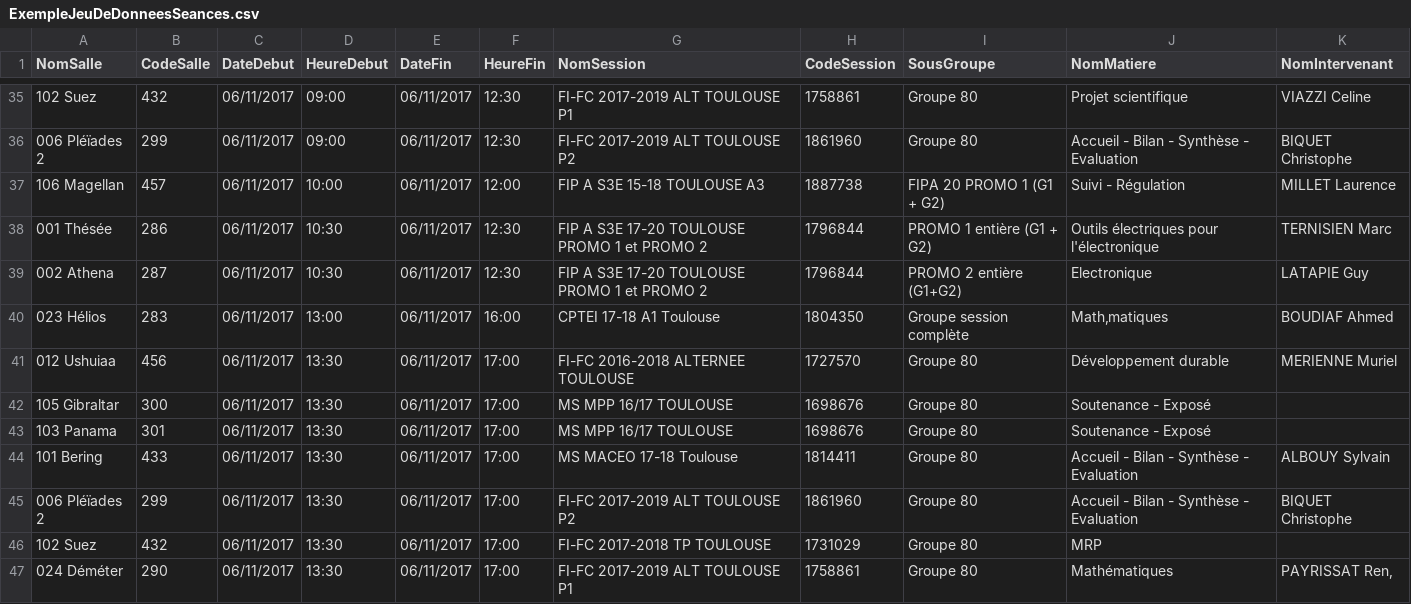
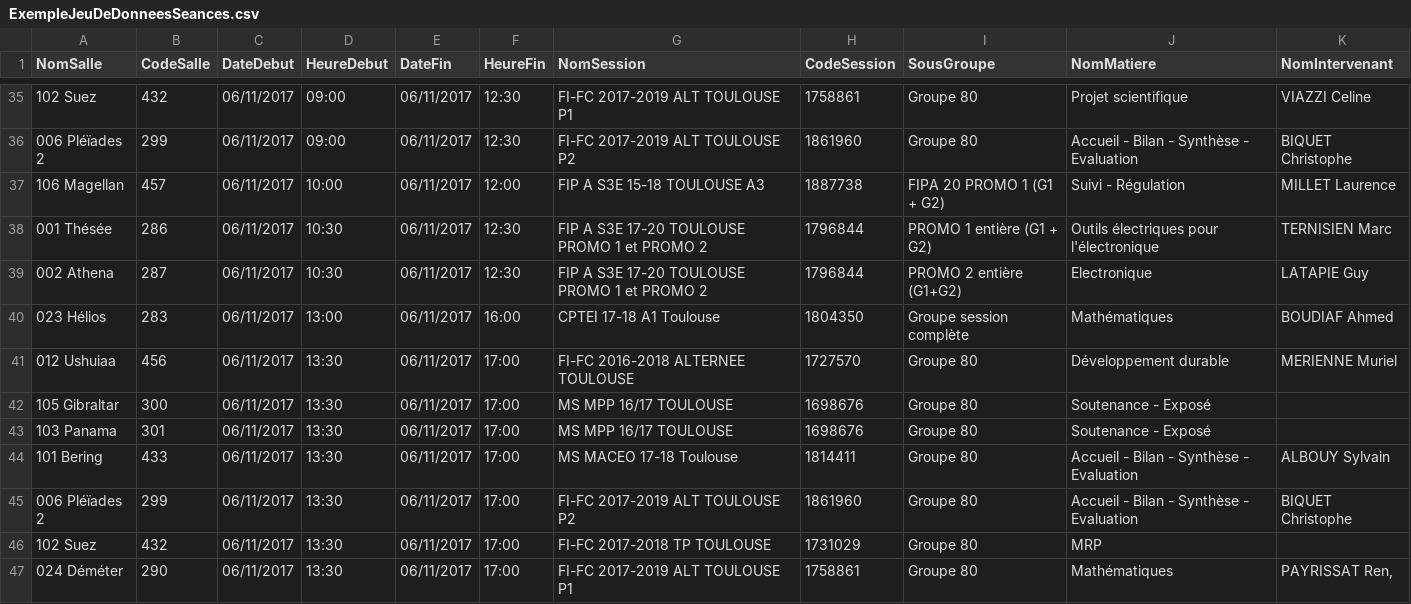
Before and after one commit to rbello/ClassroomDisplay, a CSV file: data/ExempleJeuDeDonneesSeances.csv, drawn as a sheet; only a part is shown, gaps mark what is left out.

Commit message:
Fix data

```diff
--- a/data/ExempleJeuDeDonneesSeances.csv
+++ b/data/ExempleJeuDeDonneesSeances.csv
@@ -39,3 +39,3 @@ NomSalle;CodeSalle;DateDebut;HeureDebut;DateFin;HeureFin;NomSession;CodeSession;
 002 Athena ;287;06/11/2017;10:30;06/11/2017;12:30;FIP A S3E 17-20 TOULOUSE PROMO 1 et PROMO 2;1796844;PROMO 2  entière (G1+G2);Electronique;LATAPIE Guy
-023 Hélios ;283;06/11/2017;13:00;06/11/2017;16:00;CPTEI 17-18 A1 Toulouse;1804350;Groupe session complète;Math‚matiques;BOUDIAF Ahmed
+023 Hélios ;283;06/11/2017;13:00;06/11/2017;16:00;CPTEI 17-18 A1 Toulouse;1804350;Groupe session complète;Mathématiques;BOUDIAF Ahmed
 012 Ushuiaa ;456;06/11/2017;13:30;06/11/2017;17:00;FI-FC 2016-2018 ALTERNEE TOULOUSE;1727570;Groupe 80;Développement durable;MERIENNE Muriel
```
Also changed, not shown: 1 other file.
